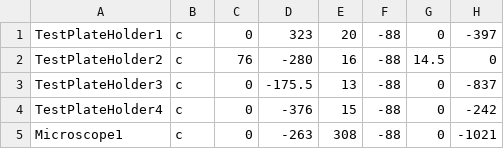
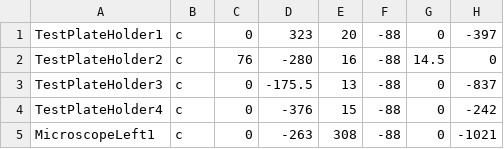
Before and after one commit to cccoolll/dorna_code, a CSV file: keyPositions.csv, drawn as a sheet; only a part is shown; the diff names each change by its address in the sheet, - before the commit and + after, or states it on an @@ line.

Commit message:
added a function that based off of the position of one microscope, get the positions of all other microscopes

```diff
--- a/keyPositions.csv
+++ b/keyPositions.csv
-A5: Microscope1
+A5: MicroscopeLeft1
```
Also changed, not shown: 1 other file.
